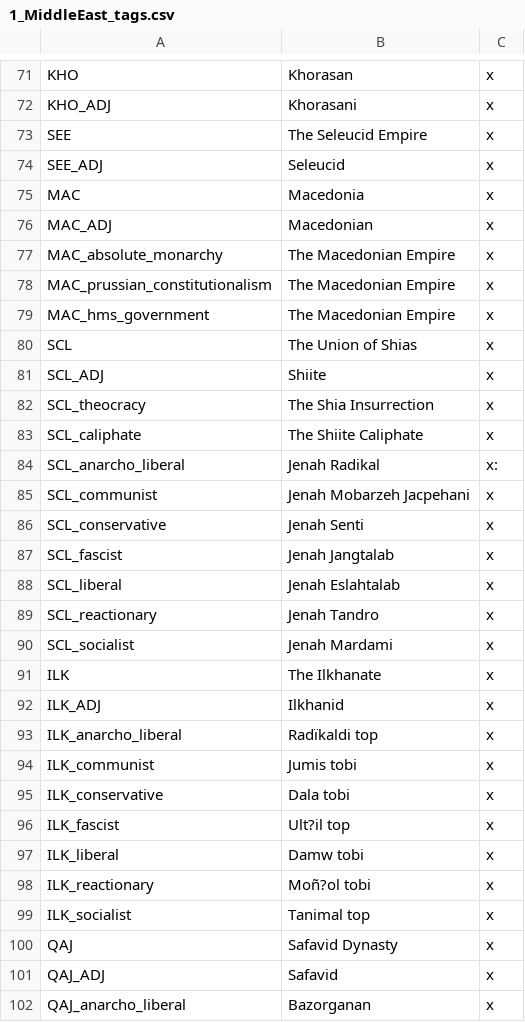
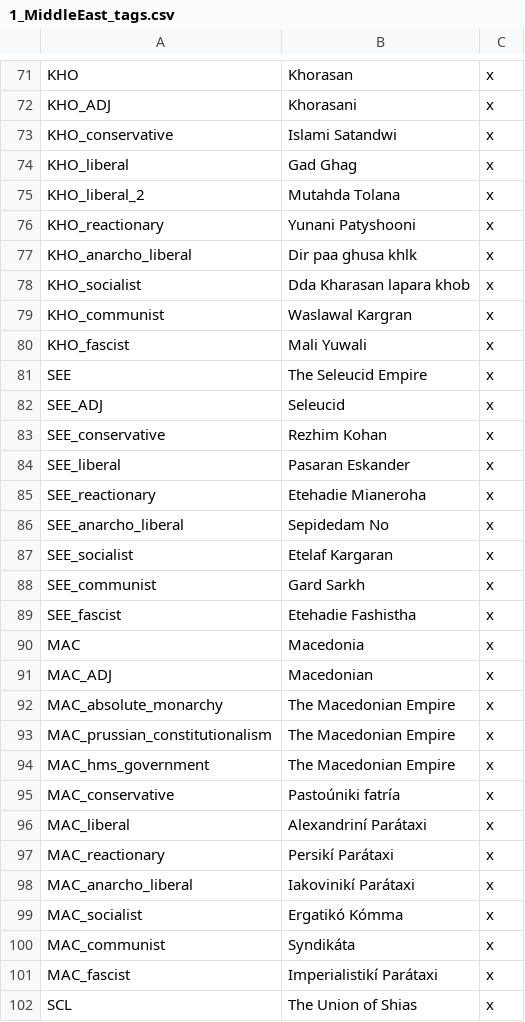
Before and after one commit to Rainbow-Goat/Fall-of-Genghis, a CSV file: Fall of Genghis/localisation/1_MiddleEast_tags.csv, drawn as a sheet; only a part is shown, gaps mark what is left out; the shorter side is filled out with more unchanged rows; the diff covers the shown part only.

Commit message:
Party Loc
Macedonia, Seleucids, Khorasan, Timurids and TGC were missing party loc, that is now fixed.

```diff
--- a/Fall of Genghis/localisation/1_MiddleEast_tags.csv
+++ b/Fall of Genghis/localisation/1_MiddleEast_tags.csv
@@ -72,4 +72,19 @@ KHO;Khorasan;x;
 KHO_ADJ;Khorasani;x;
+KHO_conservative;Islami Satandwi;x;
+KHO_liberal;Gad Ghag;x;
+KHO_liberal_2;Mutahda Tolana;x;
+KHO_reactionary;Yunani Patyshooni;x;
+KHO_anarcho_liberal;Dir paa ghusa khlk;x;
+KHO_socialist;Dda Kharasan lapara khob;x;
+KHO_communist;Waslawal Kargran;x;
+KHO_fascist;Mali Yuwali;x;
 SEE;The Seleucid Empire;x;
 SEE_ADJ;Seleucid;x;
+SEE_conservative;Rezhim Kohan;x;
+SEE_liberal;Pasaran Eskander;x;
+SEE_reactionary;Etehadie Mianeroha;x;
+SEE_anarcho_liberal;Sepidedam No;x;
+SEE_socialist;Etelaf Kargaran;x;
+SEE_communist;Gard Sarkh;x;
+SEE_fascist;Etehadie Fashistha;x;
 MAC;Macedonia;x;
@@ -79,2 +94,9 @@ MAC_prussian_constitutionalism;The Macedonian Empire;x;
 MAC_hms_government;The Macedonian Empire;x;
+MAC_conservative;Pastoúniki fatría;x;
+MAC_liberal;Alexandriní Parátaxi;x;
+MAC_reactionary;Persikí Parátaxi;x;
+MAC_anarcho_liberal;Iakovinikí Parátaxi;x;
+MAC_socialist;Ergatikó Kómma;x;
+MAC_communist;Syndikáta;x;
+MAC_fascist;Imperialistikí Parátaxi;x;
 SCL;The Union of Shias;x;
```
Also changed, not shown: 14 added rows elsewhere in this file.
